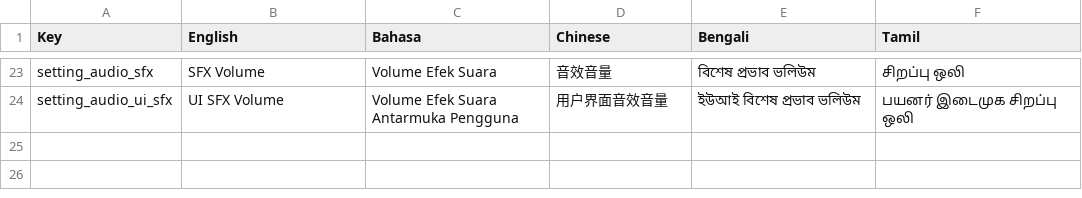
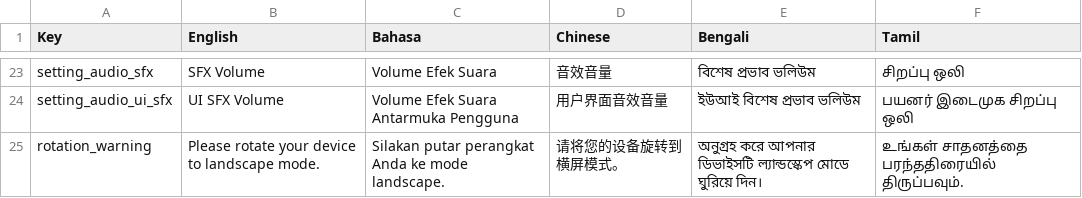
Before and after one commit to noizell/noizell.github.io, a CSV file: driving-sim/StreamingAssets/Localization/Menu.csv, drawn as a sheet; only a part is shown, gaps mark what is left out; the diff names each change by its address in the sheet, - before the commit and + after, or states it on an @@ line.

```diff
--- a/driving-sim/StreamingAssets/Localization/Menu.csv
+++ b/driving-sim/StreamingAssets/Localization/Menu.csv
+row 25: rotation_warning | Please rotate your device to landscape mode. | Silakan putar perangkat Anda ke mode landscape. | 请将您的设备旋转到横屏模式。 | অনুগ্রহ করে আপনার ডিভাইসটি ল্যান্ডস্কেপ মোডে ঘুরিয়ে দিন। | உங்கள் சாதனத்தை பரந்ததிரையில் திருப்பவும்.
```
Also changed, not shown: 4 other files.
